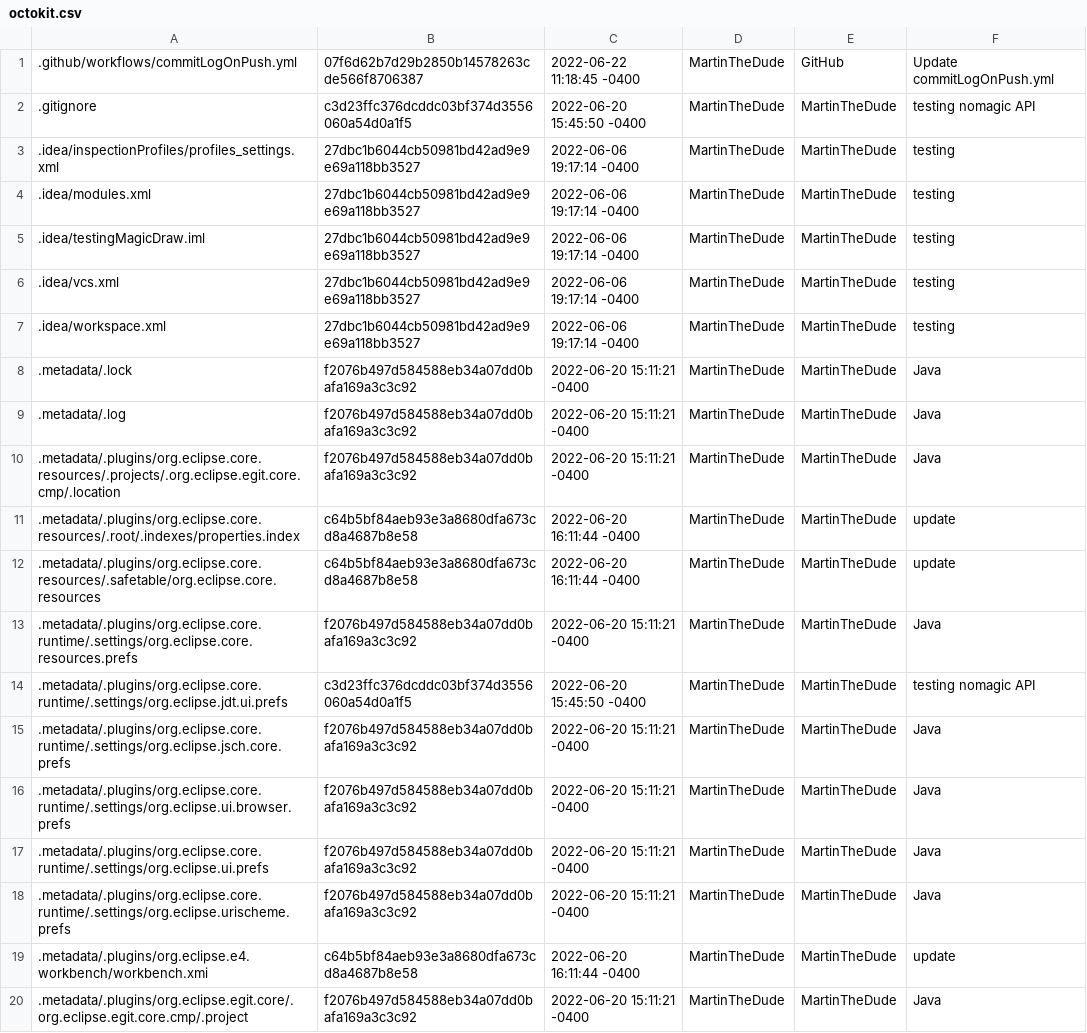
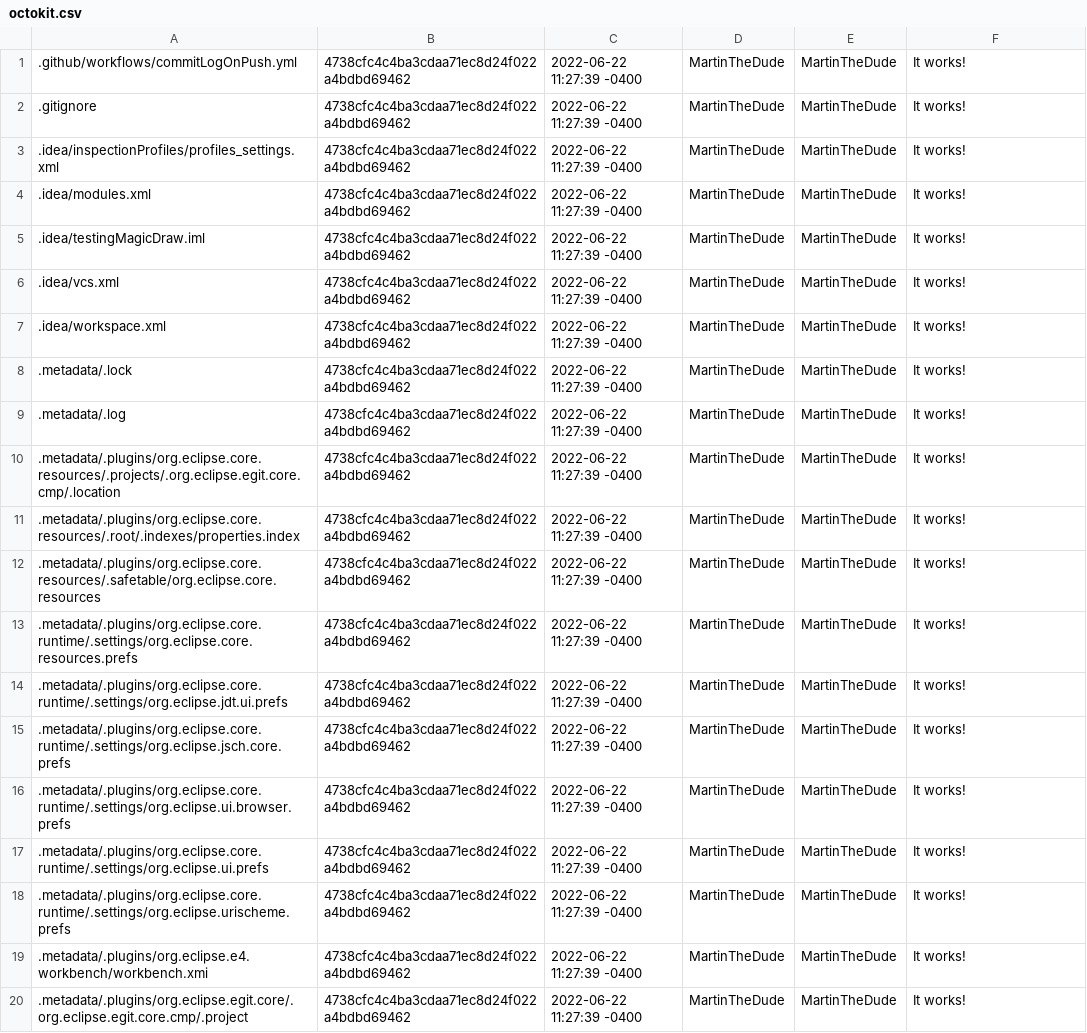
Before and after one commit to MartinTheDude/testingMagicDraw, a CSV file: data/octokit.csv, drawn as a sheet; only a part is shown; the diff covers the shown part only; the diff names each change by its address in the sheet, - before the commit and + after, or states it on an @@ line.

```diff
--- a/data/octokit.csv
+++ b/data/octokit.csv
-B1: 07f6d62b7d29b2850b14578263cde566f8706387
+B1: 4738cfc4c4ba3cdaa71ec8d24f022a4bdbd69462
-C1: 2022-06-22 11:18:45 -0400
+C1: 2022-06-22 11:27:39 -0400
-E1: GitHub
+E1: MartinTheDude
-F1: Update commitLogOnPush.yml
+F1: It works!
-B2: c3d23ffc376dcddc03bf374d3556060a54d0a1f5
+B2: 4738cfc4c4ba3cdaa71ec8d24f022a4bdbd69462
-C2: 2022-06-20 15:45:50 -0400
+C2: 2022-06-22 11:27:39 -0400
-F2: testing nomagic API
+F2: It works!
-B3:B7: 27dbc1b6044cb50981bd42ad9e9e69a118bb3527
+B3:B7: 4738cfc4c4ba3cdaa71ec8d24f022a4bdbd69462
-C3:C7: 2022-06-06 19:17:14 -0400
+C3:C7: 2022-06-22 11:27:39 -0400
-F3:F7: testing
+F3:F7: It works!
-B8:B10: f2076b497d584588eb34a07dd0bafa169a3c3c92
+B8:B10: 4738cfc4c4ba3cdaa71ec8d24f022a4bdbd69462
-C8:C10: 2022-06-20 15:11:21 -0400
+C8:C10: 2022-06-22 11:27:39 -0400
-F8:F10: Java
+F8:F10: It works!
-B11:B12: c64b5bf84aeb93e3a8680dfa673cd8a4687b8e58
+B11:B12: 4738cfc4c4ba3cdaa71ec8d24f022a4bdbd69462
-C11:C12: 2022-06-20 16:11:44 -0400
+C11:C12: 2022-06-22 11:27:39 -0400
-F11:F12: update
+F11:F12: It works!
-B13: f2076b497d584588eb34a07dd0bafa169a3c3c92
+B13: 4738cfc4c4ba3cdaa71ec8d24f022a4bdbd69462
-C13: 2022-06-20 15:11:21 -0400
+C13: 2022-06-22 11:27:39 -0400
-F13: Java
+F13: It works!
-B14: c3d23ffc376dcddc03bf374d3556060a54d0a1f5
+B14: 4738cfc4c4ba3cdaa71ec8d24f022a4bdbd69462
-C14: 2022-06-20 15:45:50 -0400
+C14: 2022-06-22 11:27:39 -0400
-F14: testing nomagic API
+F14: It works!
-B15:B18: f2076b497d584588eb34a07dd0bafa169a3c3c92
+B15:B18: 4738cfc4c4ba3cdaa71ec8d24f022a4bdbd69462
-C15:C18: 2022-06-20 15:11:21 -0400
+C15:C18: 2022-06-22 11:27:39 -0400
-F15:F18: Java
+F15:F18: It works!
-B19: c64b5bf84aeb93e3a8680dfa673cd8a4687b8e58
+B19: 4738cfc4c4ba3cdaa71ec8d24f022a4bdbd69462
-C19: 2022-06-20 16:11:44 -0400
+C19: 2022-06-22 11:27:39 -0400
-F19: update
+F19: It works!
-B20: f2076b497d584588eb34a07dd0bafa169a3c3c92
+B20: 4738cfc4c4ba3cdaa71ec8d24f022a4bdbd69462
-C20: 2022-06-20 15:11:21 -0400
+C20: 2022-06-22 11:27:39 -0400
-F20: Java
+F20: It works!
```
Also changed, not shown: 104 edited cells elsewhere in this file.
